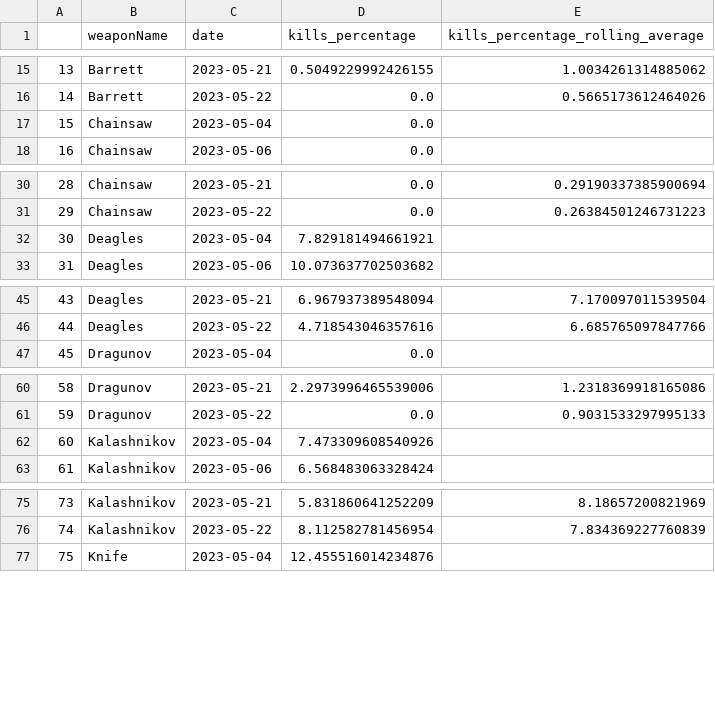
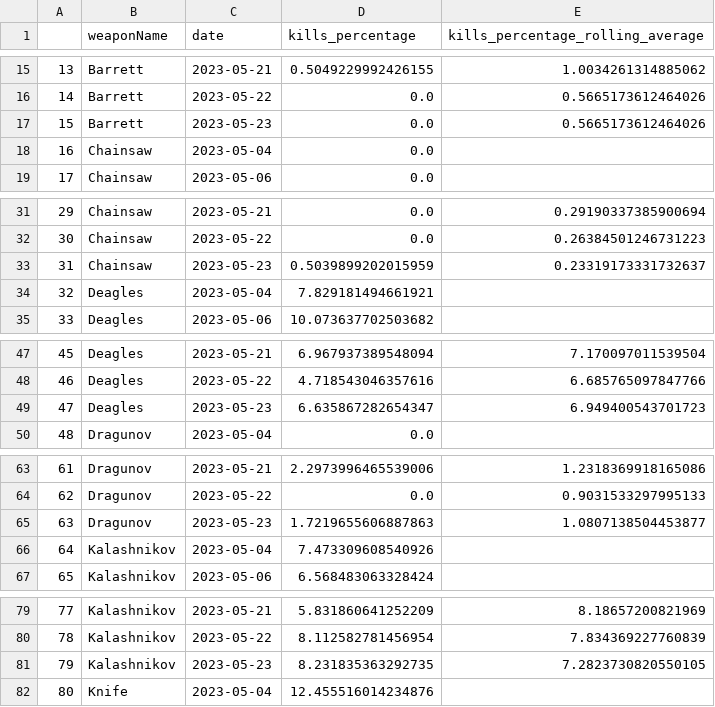
Before and after one commit to s2vndl/s2_1st_tournament_stats, a CSV file: docs/data/wu_ra_7_avg.csv, drawn as a sheet; only a part is shown, gaps mark what is left out; addresses are those after the commit; the diff covers the shown part only; the diff names each change by its address in the sheet, - before the commit and + after, or states it on an @@ line.

```diff
--- a/docs/data/wu_ra_7_avg.csv
+++ b/docs/data/wu_ra_7_avg.csv
+row 17: 15 | Barrett | 2023-05-23 | 0.0 | 0.5665173612464026
@@ column A renumbered between rows 18 and 288 @@
+row 33: 31 | Chainsaw | 2023-05-23 | 0.5039899202015959 | 0.23319173331732637
+row 49: 47 | Deagles | 2023-05-23 | 6.635867282654347 | 6.949400543701723
+row 65: 63 | Dragunov | 2023-05-23 | 1.7219655606887863 | 1.0807138504453877
+row 81: 79 | Kalashnikov | 2023-05-23 | 8.231835363292735 | 7.2823730820550105
```
Also changed, not shown: 13 added rows elsewhere in this file, docs/data/map-trends-a-g-14-days-avg.csv, docs/data/map-trends-h-z-14-days-avg.csv, 51 other files.
